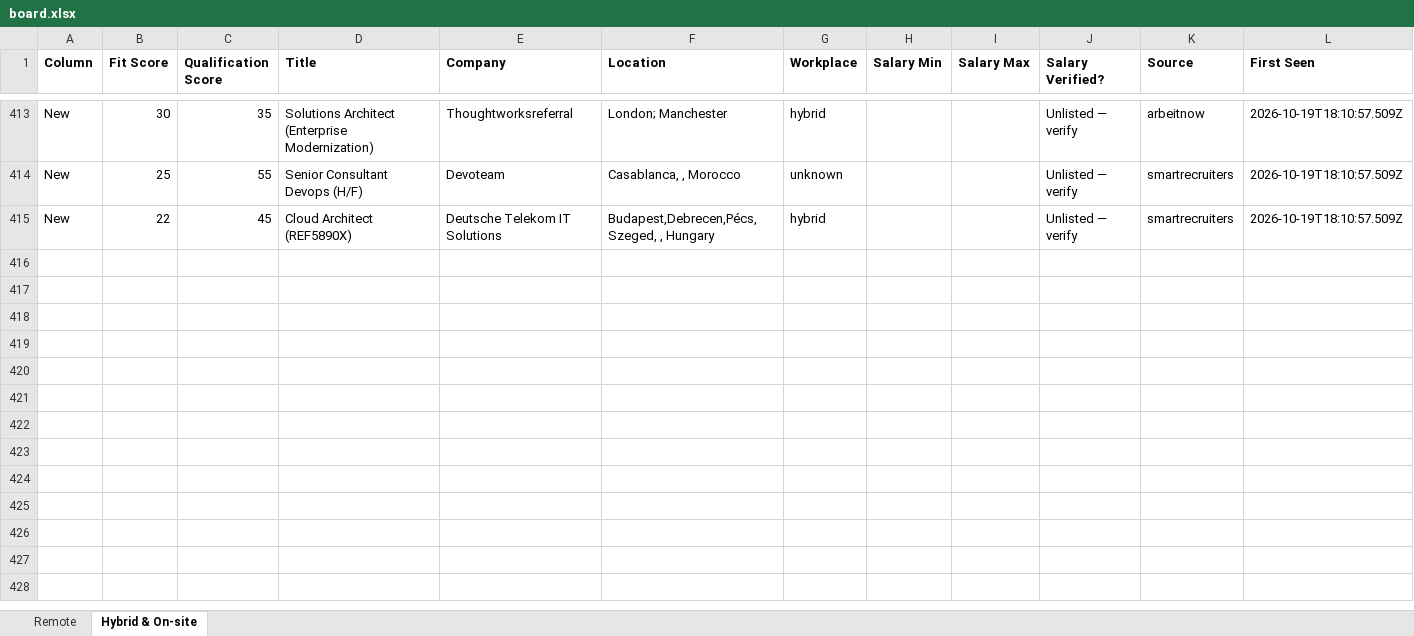
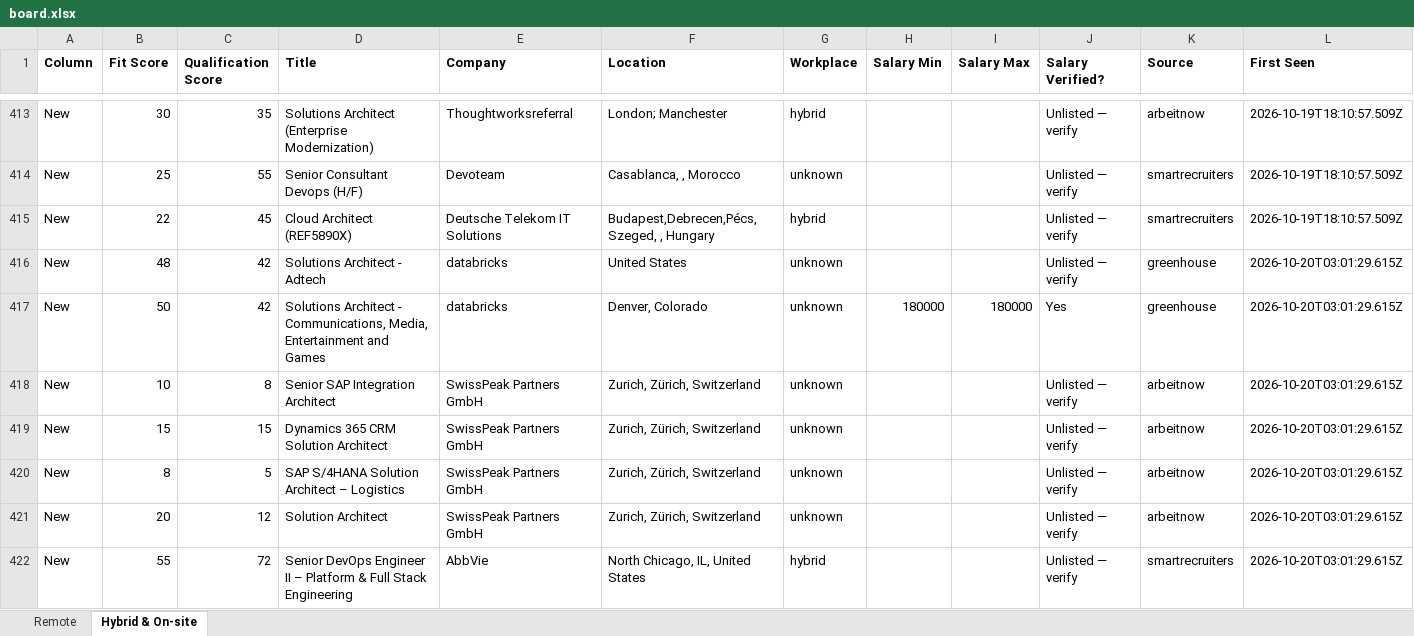
Before and after one commit to naijadamus/goodfela.com, an Excel workbook: hunt/board.xlsx, sheet Hybrid & On-site, drawn as a sheet; only a part is shown, gaps mark what is left out; values as stored, in another font and other column widths than the file's, no borders; rows hold the shown columns only; the diff names each change by its address in the sheet, - before the commit and + after, or states it on an @@ line.

```diff
--- a/hunt/board.xlsx (sheet Hybrid & On-site)
+++ b/hunt/board.xlsx (sheet Hybrid & On-site)
+row 416: New | 48 | 42 | Solutions Architect - Adtech | databricks | United States | unknown |  |  | Unlisted — verify | greenhouse | 2026-10-20T03:01:29.615Z
+row 417: New | 50 | 42 | Solutions Architect - Communications, Media, Entertainment and Games | databricks | Denver, Colorado | unknown | 180000 | 180000 | Yes | greenhouse | 2026-10-20T03:01:29.615Z
+row 418: New | 10 | 8 | Senior SAP Integration Architect | SwissPeak Partners GmbH | Zurich, Zürich, Switzerland | unknown |  |  | Unlisted — verify | arbeitnow | 2026-10-20T03:01:29.615Z
+row 419: New | 15 | 15 | Dynamics 365 CRM Solution Architect | SwissPeak Partners GmbH | Zurich, Zürich, Switzerland | unknown |  |  | Unlisted — verify | arbeitnow | 2026-10-20T03:01:29.615Z
+row 420: New | 8 | 5 | SAP S/4HANA Solution Architect – Logistics | SwissPeak Partners GmbH | Zurich, Zürich, Switzerland | unknown |  |  | Unlisted — verify | arbeitnow | 2026-10-20T03:01:29.615Z
+row 421: New | 20 | 12 | Solution Architect | SwissPeak Partners GmbH | Zurich, Zürich, Switzerland | unknown |  |  | Unlisted — verify | arbeitnow | 2026-10-20T03:01:29.615Z
+row 422: New | 55 | 72 | Senior DevOps Engineer II – Platform & Full Stack Engineering | AbbVie | North Chicago, IL, United States | hybrid |  |  | Unlisted — verify | smartrecruiters | 2026-10-20T03:01:29.615Z
```
Also changed, not shown: sheet Remote, 1 other file.
